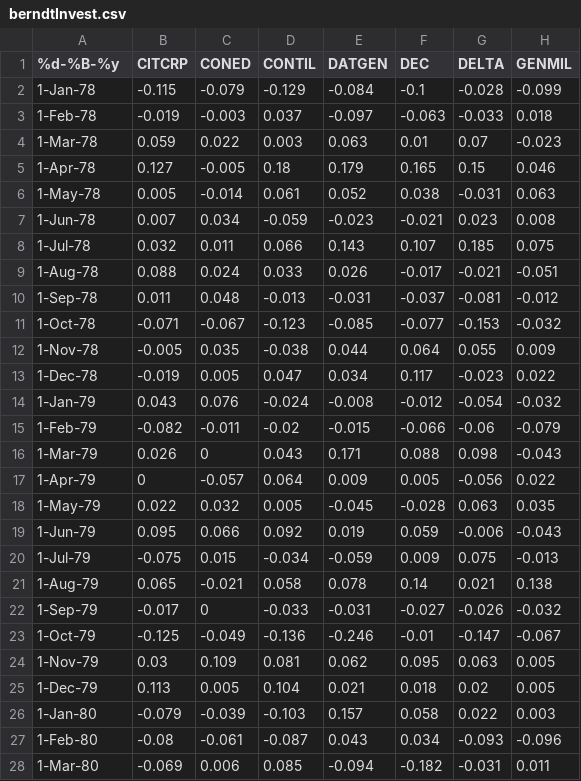
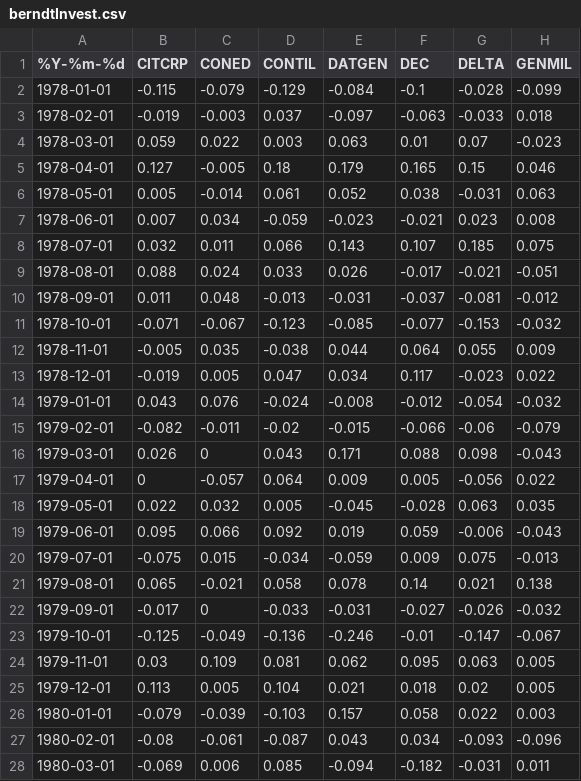
Before and after one commit to r-forge/rmetrics, a CSV file: pkg/fPortfolio/data/berndtInvest.csv, drawn as a sheet; only a part is shown; the diff covers the shown part only; the diff names each change by its address in the sheet, - before the commit and + after, or states it on an @@ line.

```diff
--- a/pkg/fPortfolio/data/berndtInvest.csv
+++ b/pkg/fPortfolio/data/berndtInvest.csv
-A1: %d-%B-%y
+A1: %Y-%m-%d
-A2 (%Y-%m-%d): 1-Jan-78
+A2 (%Y-%m-%d): 1978-01-01
-A3 (%Y-%m-%d): 1-Feb-78
+A3 (%Y-%m-%d): 1978-02-01
-A4 (%Y-%m-%d): 1-Mar-78
+A4 (%Y-%m-%d): 1978-03-01
-A5 (%Y-%m-%d): 1-Apr-78
+A5 (%Y-%m-%d): 1978-04-01
-A6 (%Y-%m-%d): 1-May-78
+A6 (%Y-%m-%d): 1978-05-01
-A7 (%Y-%m-%d): 1-Jun-78
+A7 (%Y-%m-%d): 1978-06-01
-A8 (%Y-%m-%d): 1-Jul-78
+A8 (%Y-%m-%d): 1978-07-01
-A9 (%Y-%m-%d): 1-Aug-78
+A9 (%Y-%m-%d): 1978-08-01
-A10 (%Y-%m-%d): 1-Sep-78
+A10 (%Y-%m-%d): 1978-09-01
-A11 (%Y-%m-%d): 1-Oct-78
+A11 (%Y-%m-%d): 1978-10-01
-A12 (%Y-%m-%d): 1-Nov-78
+A12 (%Y-%m-%d): 1978-11-01
-A13 (%Y-%m-%d): 1-Dec-78
+A13 (%Y-%m-%d): 1978-12-01
-A14 (%Y-%m-%d): 1-Jan-79
+A14 (%Y-%m-%d): 1979-01-01
-A15 (%Y-%m-%d): 1-Feb-79
+A15 (%Y-%m-%d): 1979-02-01
-A16 (%Y-%m-%d): 1-Mar-79
+A16 (%Y-%m-%d): 1979-03-01
-A17 (%Y-%m-%d): 1-Apr-79
+A17 (%Y-%m-%d): 1979-04-01
-A18 (%Y-%m-%d): 1-May-79
+A18 (%Y-%m-%d): 1979-05-01
-A19 (%Y-%m-%d): 1-Jun-79
+A19 (%Y-%m-%d): 1979-06-01
-A20 (%Y-%m-%d): 1-Jul-79
+A20 (%Y-%m-%d): 1979-07-01
-A21 (%Y-%m-%d): 1-Aug-79
+A21 (%Y-%m-%d): 1979-08-01
-A22 (%Y-%m-%d): 1-Sep-79
+A22 (%Y-%m-%d): 1979-09-01
-A23 (%Y-%m-%d): 1-Oct-79
+A23 (%Y-%m-%d): 1979-10-01
-A24 (%Y-%m-%d): 1-Nov-79
+A24 (%Y-%m-%d): 1979-11-01
-A25 (%Y-%m-%d): 1-Dec-79
+A25 (%Y-%m-%d): 1979-12-01
-A26 (%Y-%m-%d): 1-Jan-80
+A26 (%Y-%m-%d): 1980-01-01
-A27 (%Y-%m-%d): 1-Feb-80
+A27 (%Y-%m-%d): 1980-02-01
-A28 (%Y-%m-%d): 1-Mar-80
+A28 (%Y-%m-%d): 1980-03-01
```
Also changed, not shown: 93 edited cells elsewhere in this file, pkg/fPortfolio/data/vanIndices.csv, 7 other files.
